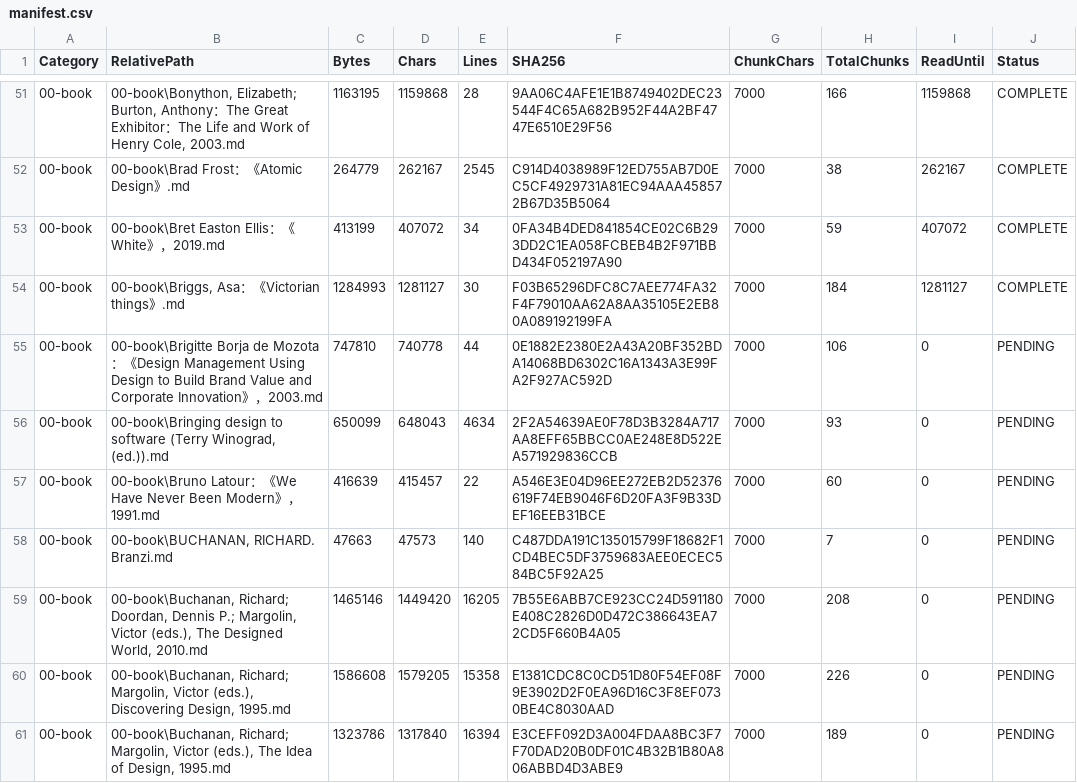
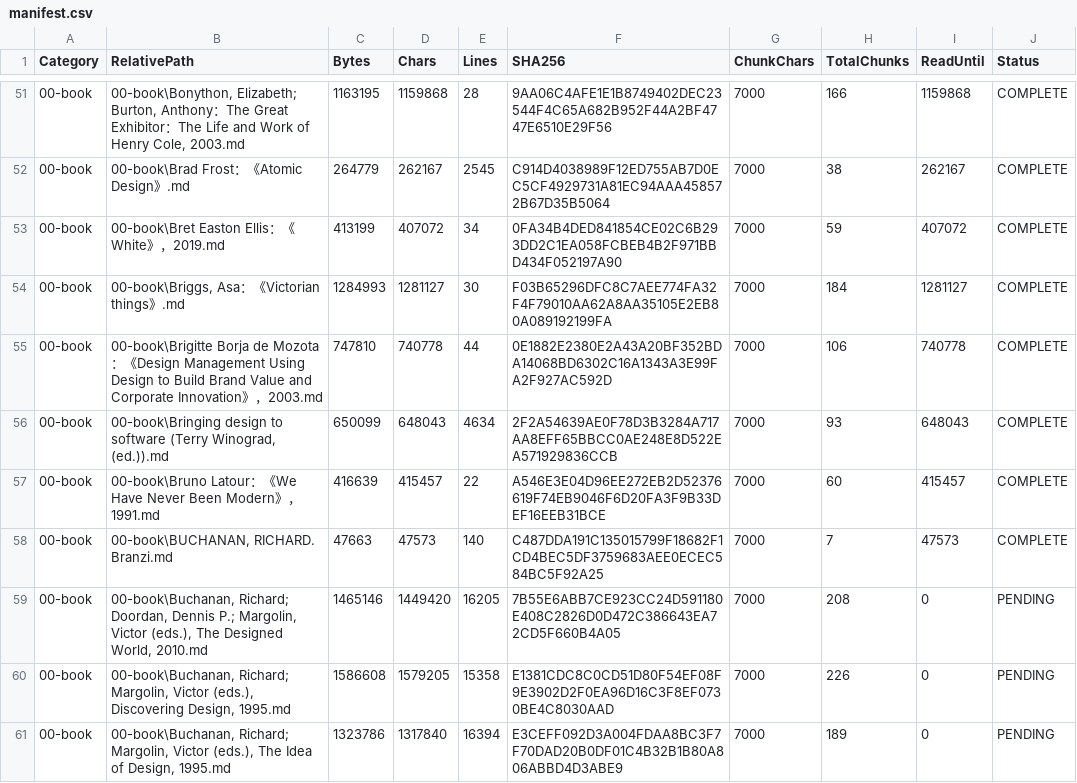
Before and after one commit to heyixue511-creator/Design-History-new, a CSV file: .codex-reading-state/manifest.csv, drawn as a sheet; only a part is shown, gaps mark what is left out.

```diff
--- a/.codex-reading-state/manifest.csv
+++ b/.codex-reading-state/manifest.csv
@@ -54,6 +54,6 @@
 "00-book","00-book\Briggs, Asa：《Victorian things》.md","1284993","1281127","30","F03B65296DFC8C7AEE774FA32F4F79010AA62A8AA35105E2EB80A089192199FA","7000","184","1281127","COMPLETE"
-"00-book","00-book\Brigitte Borja de Mozota：《Design Management Using Design to Build Brand Value and Corporate Innovation》，2003.md","747810","740778","44","0E1882E2380E2A43A20BF352BDA14068BD6302C16A1343A3E99FA2F927AC592D","7000","106","0","PENDING"
-"00-book","00-book\Bringing design to software (Terry Winograd, (ed.)).md","650099","648043","4634","2F2A54639AE0F78D3B3284A717AA8EFF65BBCC0AE248E8D522EA571929836CCB","7000","93","0","PENDING"
-"00-book","00-book\Bruno Latour：《We Have Never Been Modern》，1991.md","416639","415457","22","A546E3E04D96EE272EB2D52376619F74EB9046F6D20FA3F9B33DEF16EEB31BCE","7000","60","0","PENDING"
-"00-book","00-book\BUCHANAN, RICHARD. Branzi.md","47663","47573","140","C487DDA191C135015799F18682F1CD4BEC5DF3759683AEE0ECEC584BC5F92A25","7000","7","0","PENDING"
+"00-book","00-book\Brigitte Borja de Mozota：《Design Management Using Design to Build Brand Value and Corporate Innovation》，2003.md","747810","740778","44","0E1882E2380E2A43A20BF352BDA14068BD6302C16A1343A3E99FA2F927AC592D","7000","106","740778","COMPLETE"
+"00-book","00-book\Bringing design to software (Terry Winograd, (ed.)).md","650099","648043","4634","2F2A54639AE0F78D3B3284A717AA8EFF65BBCC0AE248E8D522EA571929836CCB","7000","93","648043","COMPLETE"
+"00-book","00-book\Bruno Latour：《We Have Never Been Modern》，1991.md","416639","415457","22","A546E3E04D96EE272EB2D52376619F74EB9046F6D20FA3F9B33DEF16EEB31BCE","7000","60","415457","COMPLETE"
+"00-book","00-book\BUCHANAN, RICHARD. Branzi.md","47663","47573","140","C487DDA191C135015799F18682F1CD4BEC5DF3759683AEE0ECEC584BC5F92A25","7000","7","47573","COMPLETE"
 "00-book","00-book\Buchanan, Richard; Doordan, Dennis P.; Margolin, Victor (eds.), The Designed World, 2010.md","1465146","1449420","16205","7B55E6ABB7CE923CC24D591180E408C2826D0D472C386643EA72CD5F660B4A05","7000","208","0","PENDING"
```
Also changed, not shown: 54 other files.
